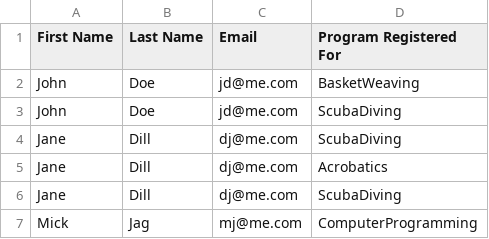
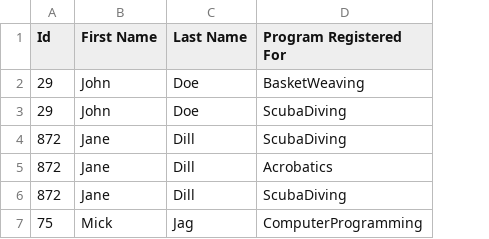
Before and after one commit to pypancsv/pypancsv, a CSV file: docs/_data/tallypivotinput.csv, drawn as a sheet; removed rows and columns are numbered as before the commit, all else as after; the diff names each change by its address in the sheet, - before the commit and + after, or states it on an @@ line.

Commit message:
Update tallypivotinput.csv

```diff
--- a/docs/_data/tallypivotinput.csv
+++ b/docs/_data/tallypivotinput.csv
+column A (Id), rows 2-7: 29 | 29 | 872 | 872 | 872 | 75
-column C (Email), rows 2-7: jd@me.com | jd@me.com | dj@me.com | dj@me.com | dj@me.com | mj@me.com
```
